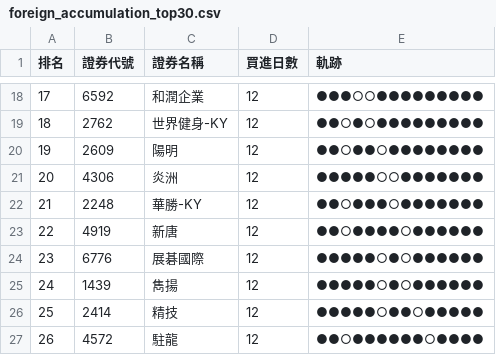
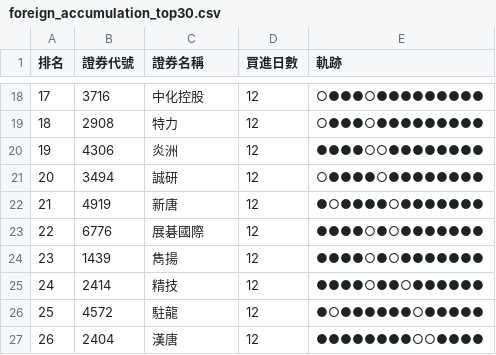
Before and after one commit to SongChiChuang/tw-stock-flow, a CSV file: reports/accumulation/foreign_accumulation_top30.csv, drawn as a sheet; only a part is shown, gaps mark what is left out; the diff covers the shown part only.

```diff
--- a/reports/accumulation/foreign_accumulation_top30.csv
+++ b/reports/accumulation/foreign_accumulation_top30.csv
@@ -18,10 +18,10 @@
-17,6592,和潤企業,12,●●●○○●●●●●●●●●
-18,2762,世界健身-KY,12,●●○●○●●●●●●●●●
-19,2609,陽明,12,●●○●●○●●●●●●●●
-20,4306,炎洲,12,●●●●●○○●●●●●●●
-21,2248,華勝-KY,12,●●○●●●○●●●●●●●
-22,4919,新唐,12,●●○●●●●○●●●●●●
-23,6776,展碁國際,12,●●●●●○●○●●●●●●
-24,1439,雋揚,12,●●●●●○●○●●●●●●
-25,2414,精技,12,●●●●●○●●○●●●●●
-26,4572,駐龍,12,●●○●●●●●●○●●●●
+17,3716,中化控股,12,○●●●○●●●●●●●●●
+18,2908,特力,12,○●●●○●●●●●●●●●
+19,4306,炎洲,12,●●●●○○●●●●●●●●
+20,3494,誠研,12,○●●●●○●●●●●●●●
+21,4919,新唐,12,●○●●●●○●●●●●●●
+22,6776,展碁國際,12,●●●●○●○●●●●●●●
+23,1439,雋揚,12,●●●●○●○●●●●●●●
+24,2414,精技,12,●●●●○●●○●●●●●●
+25,4572,駐龍,12,●○●●●●●●○●●●●●
+26,2404,漢唐,12,●●●●●●●●○○●●●●
```
Also changed, not shown: 46 edited cells elsewhere in this file, reports/streak/foreign_streak_top30.csv, 6 other files.
